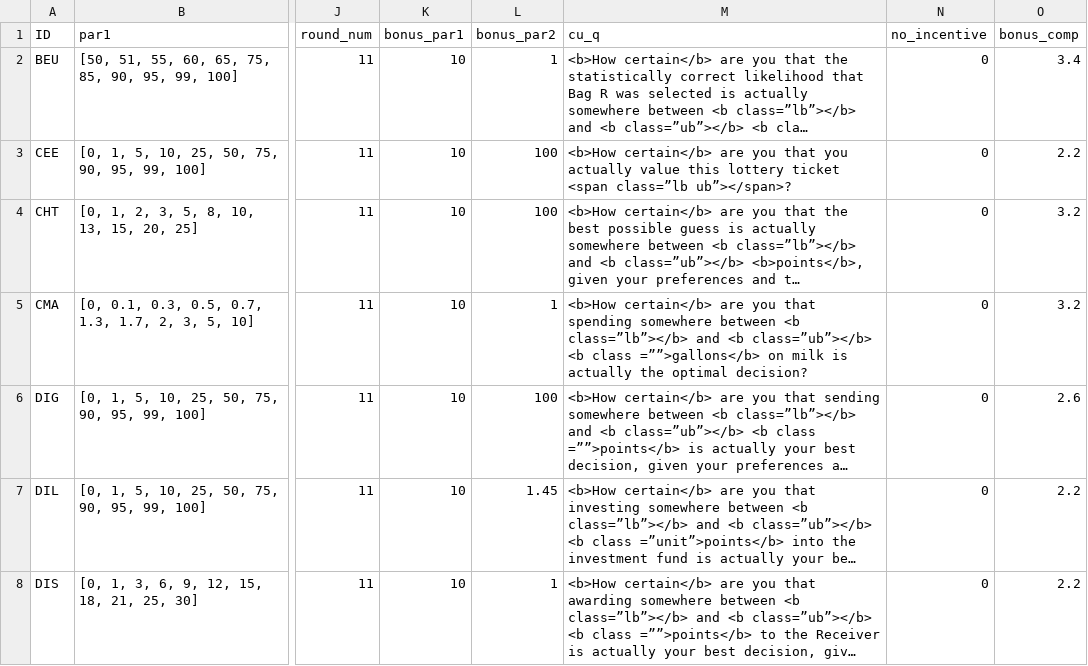
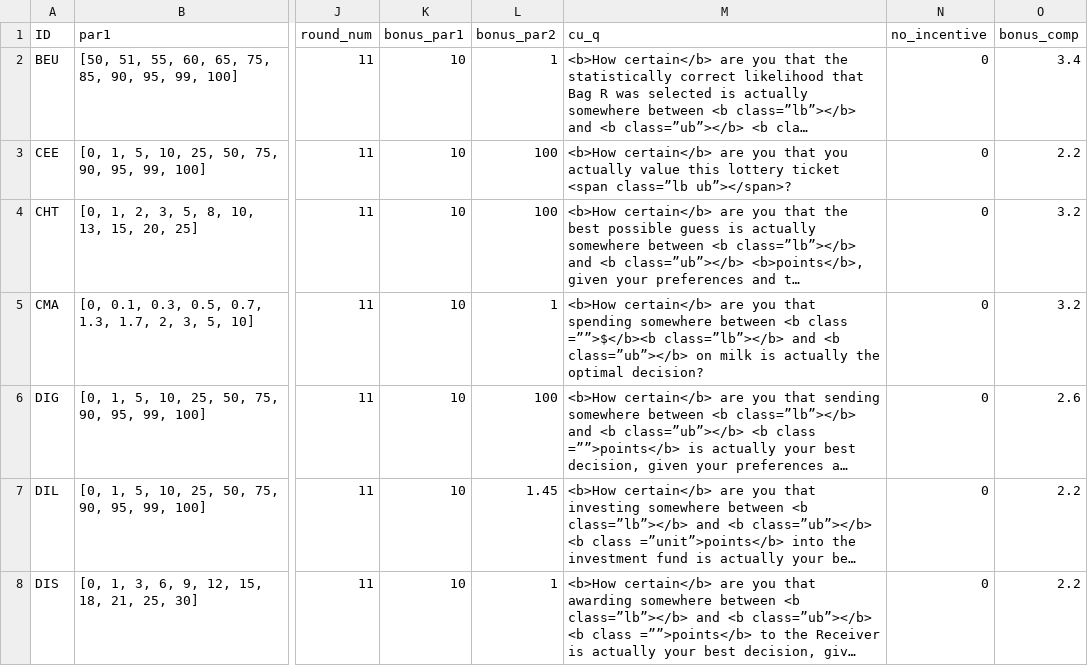
Before and after one commit to jeffreyyang97/Attenuation, a CSV file: Instructions/html/parameters.csv, drawn as a sheet; only a part is shown, gaps mark what is left out; long unchanged cells end in …; the diff names each change by its address in the sheet, - before the commit and + after, or states it on an @@ line.

Commit message:
whole survey

```diff
--- a/Instructions/html/parameters.csv
+++ b/Instructions/html/parameters.csv
-M5 (cu_q): …between <b class=”lb”></b> and <b class=”ub”></b> <b class =””>gallons</b> on milk…
+M5 (cu_q): …between <b class =””>$</b><b class=”lb”></b> and <b class=”ub”></b> on milk…
```
